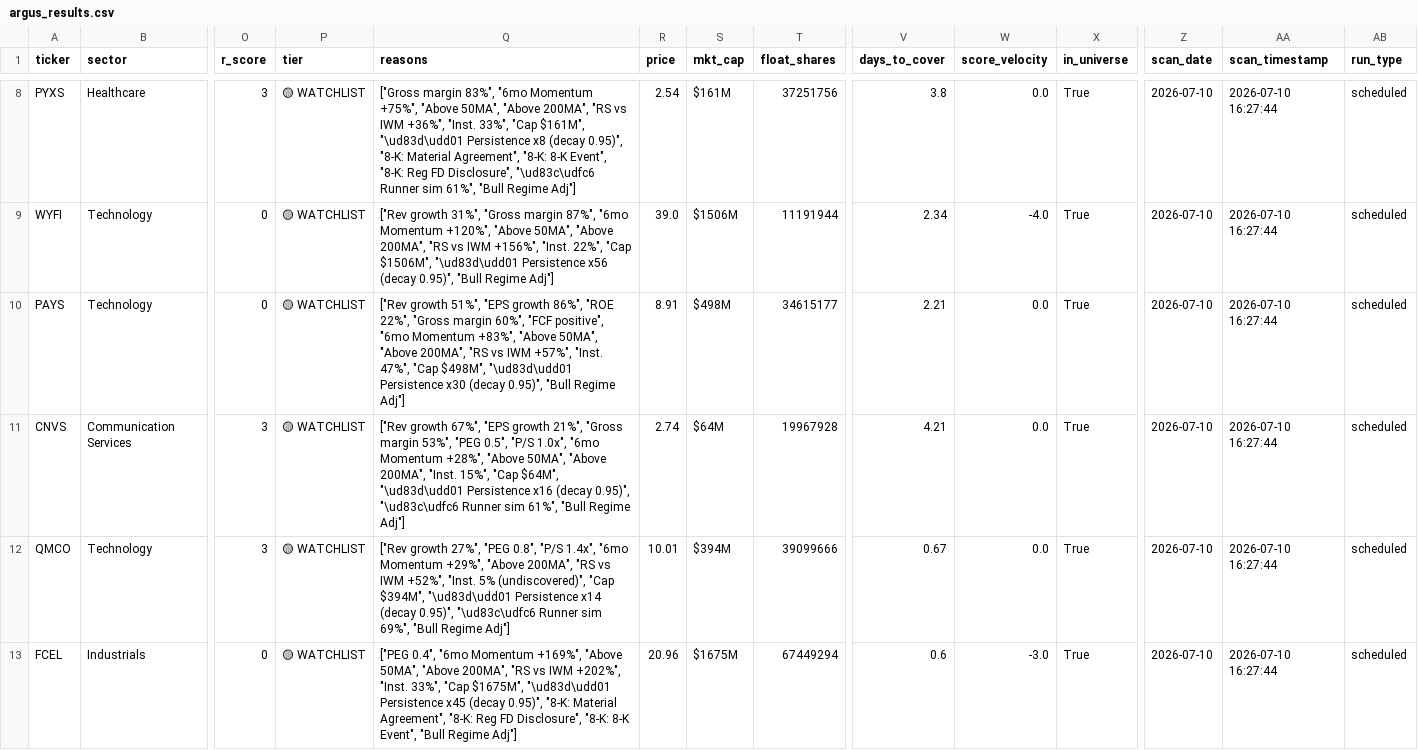
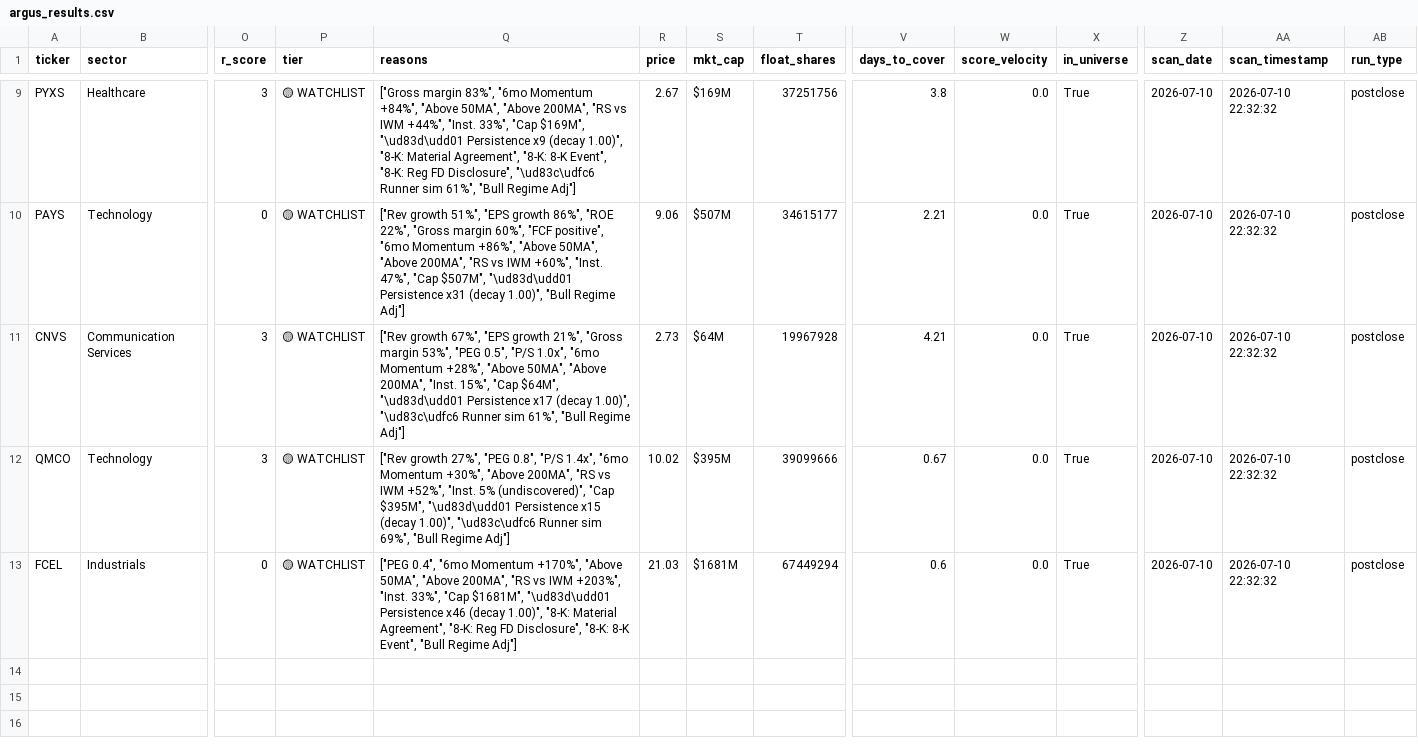
Before and after one commit to ChickenTenders2/argus, a CSV file: data/argus_results.csv, drawn as a sheet; only a part is shown, gaps mark what is left out; removed rows and columns are numbered as before the commit, all else as after; rows hold the shown columns only; the diff covers the shown part only; the diff names each change by its address in the sheet, - before the commit and + after, or states it on an @@ line.

```diff
--- a/data/argus_results.csv
+++ b/data/argus_results.csv
-Q9 (reasons): …"6mo Momentum +75%", "Above 50MA", "Above 200MA", "RS vs IWM +36%", "Inst. 33%", "Cap $161M", "\ud83d\udd01 Persistence x8 (decay 0.95)", "8-K: Material…
+Q9 (reasons): …"6mo Momentum +84%", "Above 50MA", "Above 200MA", "RS vs IWM +44%", "Inst. 33%", "Cap $169M", "\ud83d\udd01 Persistence x9 (decay 1.00)", "8-K: Material…
-R9 (price): 2.54
+R9 (price): 2.67
-S9 (mkt_cap): $161M
+S9 (mkt_cap): $169M
-AA9 (scan_timestamp): 2026-07-10 16:27:44
+AA9 (scan_timestamp): 2026-07-10 22:32:32
-AB9 (run_type): scheduled
+AB9 (run_type): postclose
-row 9: WYFI | Technology | 0 | 🟡 WATCHLIST | ["Rev growth 31%", "Gross margin 87%", "6mo Momentum +120%", "Above 50MA", "Above 200MA", "RS vs IWM +156%", "Inst. 22%", "Cap $1506M", "\ud83d\udd01 Persistence x56 (decay 0.95)", "Bull Regime Adj"] | 39.0 | $1506M | 11191944 | 2.34 | -4.0 | True | 2026-07-10 | 2026-07-10 16:27:44 | scheduled
-Q10 (reasons): …"6mo Momentum +83%", "Above 50MA", "Above 200MA", "RS vs IWM +57%", "Inst. 47%", "Cap $498M", "\ud83d\udd01 Persistence x30 (decay 0.95)", "Bull Regime…
+Q10 (reasons): …"6mo Momentum +86%", "Above 50MA", "Above 200MA", "RS vs IWM +60%", "Inst. 47%", "Cap $507M", "\ud83d\udd01 Persistence x31 (decay 1.00)", "Bull Regime…
-R10 (price): 8.91
+R10 (price): 9.06
-S10 (mkt_cap): $498M
+S10 (mkt_cap): $507M
-AA10:AA13 (scan_timestamp): 2026-07-10 16:27:44
+AA10:AA13 (scan_timestamp): 2026-07-10 22:32:32
-AB10:AB13 (run_type): scheduled
+AB10:AB13 (run_type): postclose
-Q11 (reasons): …"\ud83d\udd01 Persistence x16 (decay 0.95)", "\ud83c\udfc6 Runner…
+Q11 (reasons): …"\ud83d\udd01 Persistence x17 (decay 1.00)", "\ud83c\udfc6 Runner…
-R11 (price): 2.74
+R11 (price): 2.73
-Q12 (reasons): …"6mo Momentum +29%", "Above 200MA", "RS vs IWM +52%", "Inst. 5% (undiscovered)", "Cap $394M", "\ud83d\udd01 Persistence x14 (decay 0.95)", "\ud83c\udfc6 Runner…
+Q12 (reasons): …"6mo Momentum +30%", "Above 200MA", "RS vs IWM +52%", "Inst. 5% (undiscovered)", "Cap $395M", "\ud83d\udd01 Persistence x15 (decay 1.00)", "\ud83c\udfc6 Runner…
-R12 (price): 10.01
+R12 (price): 10.02
-S12 (mkt_cap): $394M
+S12 (mkt_cap): $395M
-Q13 (reasons): …"6mo Momentum +169%", "Above 50MA", "Above 200MA", "RS vs IWM +202%", "Inst. 33%", "Cap $1675M", "\ud83d\udd01 Persistence x45 (decay 0.95)", "8-K: Material…
+Q13 (reasons): …"6mo Momentum +170%", "Above 50MA", "Above 200MA", "RS vs IWM +203%", "Inst. 33%", "Cap $1681M", "\ud83d\udd01 Persistence x46 (decay 1.00)", "8-K: Material…
-R13 (price): 20.96
+R13 (price): 21.03
-S13 (mkt_cap): $1675M
+S13 (mkt_cap): $1681M
-W13 (score_velocity): -3.0
+W13 (score_velocity): 0.0
```
Also changed, not shown: 2 added rows, 1 removed row and 31 edited cells elsewhere in this file, data/argus_results_history.csv, 1 other file.
